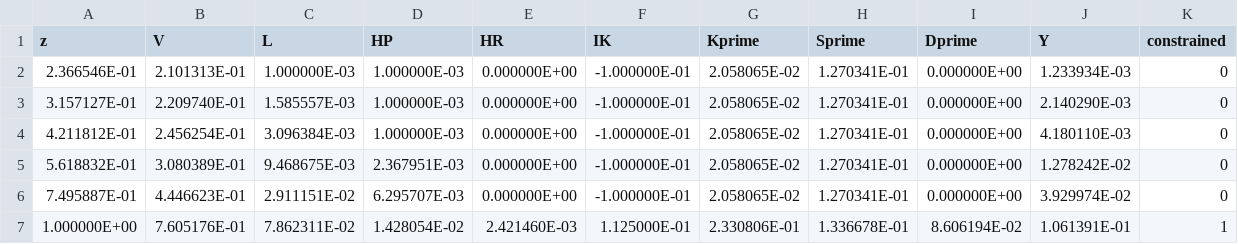
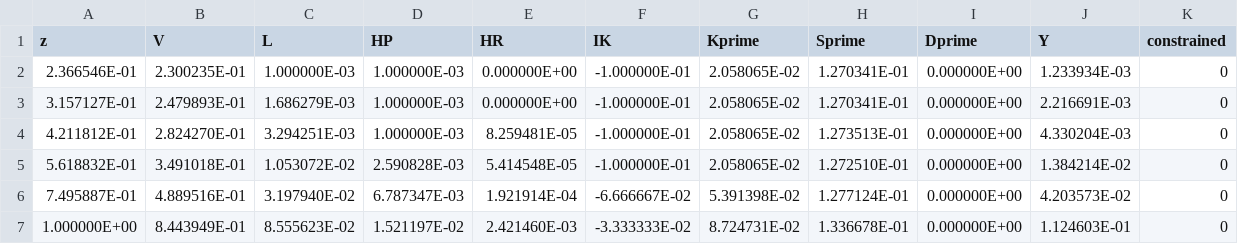
Before and after one commit to alexvifer/Intangible_skill_Vicente, a CSV file: model_fortran/output/policies_by_z.csv, drawn as a sheet; only a part is shown; the diff covers the shown part only.

```diff
--- a/model_fortran/output/policies_by_z.csv
+++ b/model_fortran/output/policies_by_z.csv
@@ -1,7 +1,7 @@
 z,V,L,HP,HR,IK,Kprime,Sprime,Dprime,Y,constrained
-  2.366546E-01,  2.101313E-01,  1.000000E-03,  1.000000E-03,  0.000000E+00, -1.000000E-01,  2.058065E-02,  1.270341E-01,  0.000000E+00,  1.233934E-03,0
-  3.157127E-01,  2.209740E-01,  1.585557E-03,  1.000000E-03,  0.000000E+00, -1.000000E-01,  2.058065E-02,  1.270341E-01,  0.000000E+00,  2.140290E-03,0
-  4.211812E-01,  2.456254E-01,  3.096384E-03,  1.000000E-03,  0.000000E+00, -1.000000E-01,  2.058065E-02,  1.270341E-01,  0.000000E+00,  4.180110E-03,0
-  5.618832E-01,  3.080389E-01,  9.468675E-03,  2.367951E-03,  0.000000E+00, -1.000000E-01,  2.058065E-02,  1.270341E-01,  0.000000E+00,  1.278242E-02,0
-  7.495887E-01,  4.446623E-01,  2.911151E-02,  6.295707E-03,  0.000000E+00, -1.000000E-01,  2.058065E-02,  1.270341E-01,  0.000000E+00,  3.929974E-02,0
-  1.000000E+00,  7.605176E-01,  7.862311E-02,  1.428054E-02,  2.421460E-03,  1.125000E-01,  2.330806E-01,  1.336678E-01,  8.606194E-02,  1.061391E-01,1
+  2.366546E-01,  2.300235E-01,  1.000000E-03,  1.000000E-03,  0.000000E+00, -1.000000E-01,  2.058065E-02,  1.270341E-01,  0.000000E+00,  1.233934E-03,0
+  3.157127E-01,  2.479893E-01,  1.686279E-03,  1.000000E-03,  0.000000E+00, -1.000000E-01,  2.058065E-02,  1.270341E-01,  0.000000E+00,  2.216691E-03,0
+  4.211812E-01,  2.824270E-01,  3.294251E-03,  1.000000E-03,  8.259481E-05, -1.000000E-01,  2.058065E-02,  1.273513E-01,  0.000000E+00,  4.330204E-03,0
+  5.618832E-01,  3.491018E-01,  1.053072E-02,  2.590828E-03,  5.414548E-05, -1.000000E-01,  2.058065E-02,  1.272510E-01,  0.000000E+00,  1.384214E-02,0
+  7.495887E-01,  4.889516E-01,  3.197940E-02,  6.787347E-03,  1.921914E-04, -6.666667E-02,  5.391398E-02,  1.277124E-01,  0.000000E+00,  4.203573E-02,0
+  1.000000E+00,  8.443949E-01,  8.555623E-02,  1.521197E-02,  2.421460E-03, -3.333333E-02,  8.724731E-02,  1.336678E-01,  0.000000E+00,  1.124603E-01,0
```
Also changed, not shown: 30 edited cells elsewhere in this file, model_fortran/output/policies_by_K.csv, model_fortran/output/policies_by_S.csv, 36 other files.
